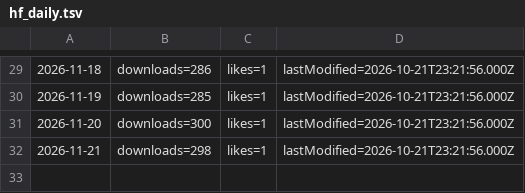
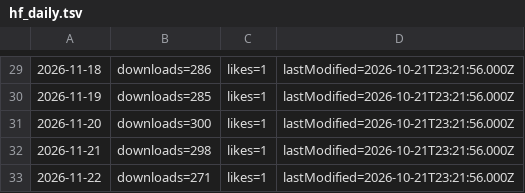
Before and after one commit to Francium-223/jianpu-db, a TSV file: _probe/hf_daily.tsv, drawn as a sheet; only a part is shown, gaps mark what is left out.

```diff
--- a/_probe/hf_daily.tsv
+++ b/_probe/hf_daily.tsv
@@ -32 +32,2 @@
 2026-11-21	downloads=298	likes=1	lastModified=2026-10-21T23:21:56.000Z
+2026-11-22	downloads=271	likes=1	lastModified=2026-10-21T23:21:56.000Z
```
